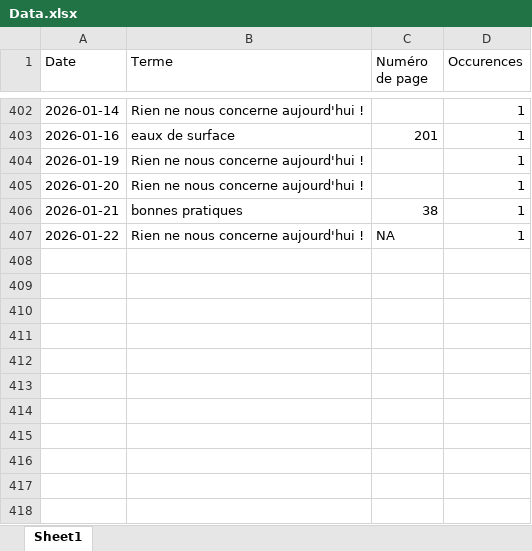
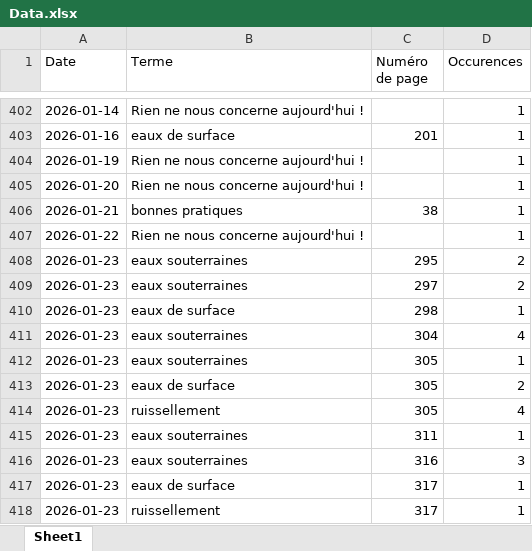
Before and after one commit to LlrdntCORDER/VeilleMoniteur, an Excel workbook: result/Data.xlsx, sheet Sheet1, drawn as a sheet; only a part is shown, gaps mark what is left out; values as stored, in another font and other column widths than the file's, no borders; the diff names each change by its address in the sheet, - before the commit and + after, or states it on an @@ line.

```diff
--- a/result/Data.xlsx (sheet Sheet1)
+++ b/result/Data.xlsx (sheet Sheet1)
-C407 (Numéro de page): NA
+C407 (Numéro de page): (empty)
+row 408: 2026-01-23 | eaux souterraines | 295 | 2
+row 409: 2026-01-23 | eaux souterraines | 297 | 2
+row 410: 2026-01-23 | eaux de surface | 298 | 1
+row 411: 2026-01-23 | eaux souterraines | 304 | 4
+row 412: 2026-01-23 | eaux souterraines | 305 | 1
+row 413: 2026-01-23 | eaux de surface | 305 | 2
+row 414: 2026-01-23 | ruissellement | 305 | 4
+row 415: 2026-01-23 | eaux souterraines | 311 | 1
+row 416: 2026-01-23 | eaux souterraines | 316 | 3
+row 417: 2026-01-23 | eaux de surface | 317 | 1
+row 418: 2026-01-23 | ruissellement | 317 | 1
```
Also changed, not shown: 6 other files.
